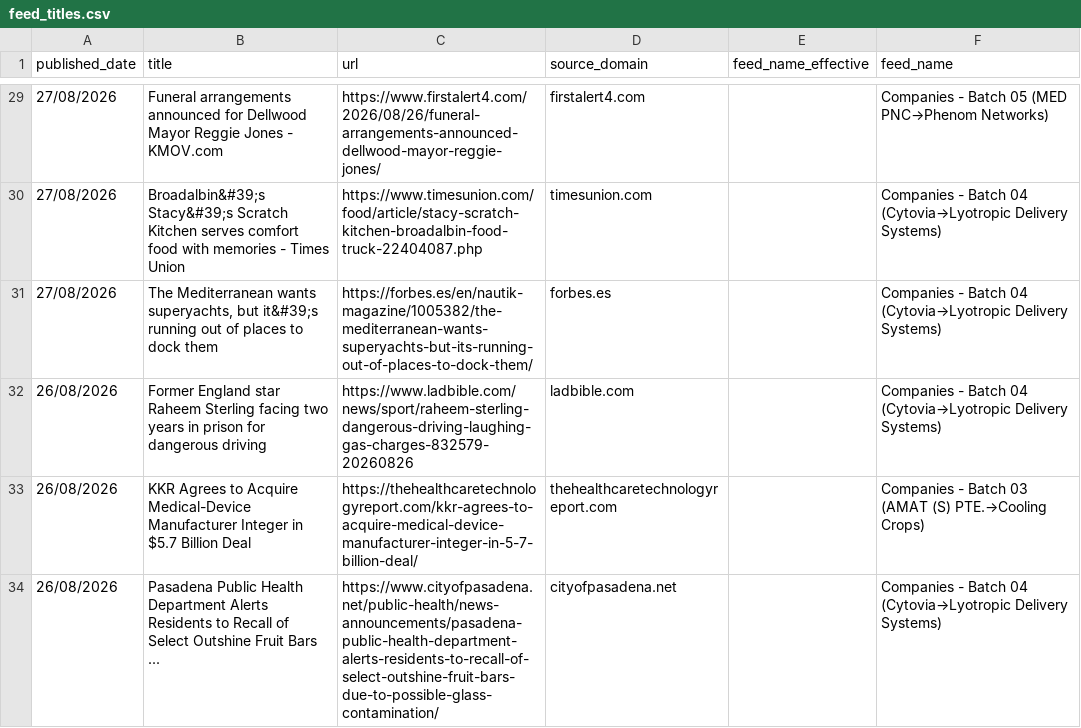
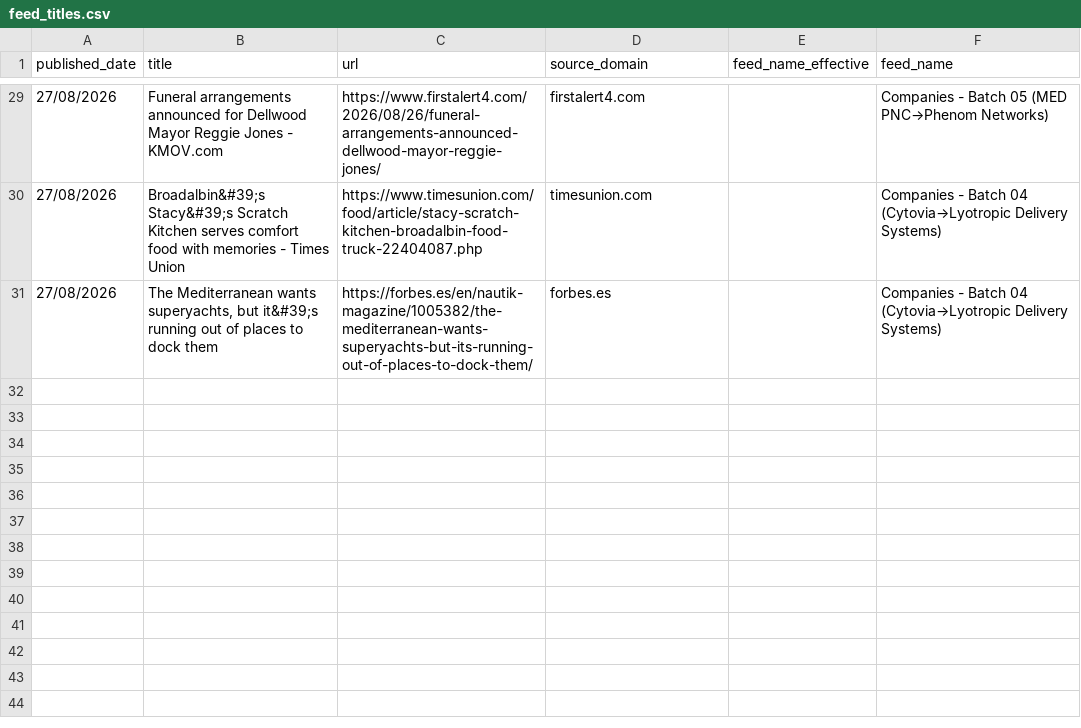
Before and after one commit to elyashivzangen/yissum-science, a CSV file: data_new_updater/feed_titles.csv, drawn as a sheet; only a part is shown, gaps mark what is left out; the diff names each change by its address in the sheet, - before the commit and + after, or states it on an @@ line.

```diff
--- a/data_new_updater/feed_titles.csv
+++ b/data_new_updater/feed_titles.csv
-row 32: 26/08/2026 | Former England star Raheem Sterling facing two years in prison for dangerous driving | https://www.ladbible.com/news/sport/raheem-sterling-dangerous-driving-laughing-gas-charges-832579-20260826 | ladbible.com |  | Companies - Batch 04 (Cytovia→Lyotropic Delivery Systems)
-row 33: 26/08/2026 | KKR Agrees to Acquire Medical-Device Manufacturer Integer in $5.7 Billion Deal | https://thehealthcaretechnologyreport.com/kkr-agrees-to-acquire-medical-device-manufacturer-integer-in-5-7-billion-deal/ | thehealthcaretechnologyreport.com |  | Companies - Batch 03 (AMAT (S) PTE.→Cooling Crops)
-row 34: 26/08/2026 | Pasadena Public Health Department Alerts Residents to Recall of Select Outshine Fruit Bars ... | https://www.cityofpasadena.net/public-health/news-announcements/pasadena-public-health-department-alerts-residents-to-recall-of-select-outshine-fruit-bars-due-to-possible-glass-contamination/ | cityofpasadena.net |  | Companies - Batch 04 (Cytovia→Lyotropic Delivery Systems)
```
Also changed, not shown: data_new_updater/feed.csv, data_new_updater/feed_compact.csv, 2 other files.
